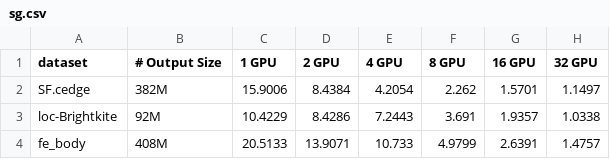
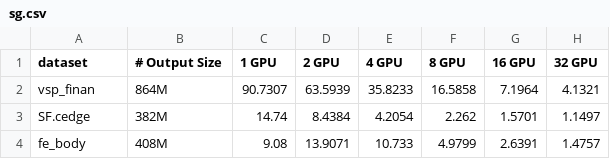
Before and after one commit to harp-lab/MNMGDatalog, a CSV file: drawing/charts/sg.csv, drawn as a sheet.

```diff
--- a/drawing/charts/sg.csv
+++ b/drawing/charts/sg.csv
@@ -1,4 +1,4 @@
 dataset,# Output Size,1 GPU,2 GPU,4 GPU,8 GPU,16 GPU,32 GPU
-SF.cedge,382M,15.9006,8.4384,4.2054,2.262,1.5701,1.1497
-loc-Brightkite,92M,10.4229,8.4286,7.2443,3.691,1.9357,1.0338
-fe_body,408M,20.5133,13.9071,10.733,4.9799,2.6391,1.4757
+vsp_finan,864M,90.7307,63.5939,35.8233,16.5858,7.1964,4.1321
+SF.cedge,382M,14.74,8.4384,4.2054,2.262,1.5701,1.1497
+fe_body,408M,9.08,13.9071,10.733,4.9799,2.6391,1.4757
```
Also changed, not shown: drawing/charts/single_join_strong.csv, drawing/charts/single_join_weak.csv, 12 other files.
